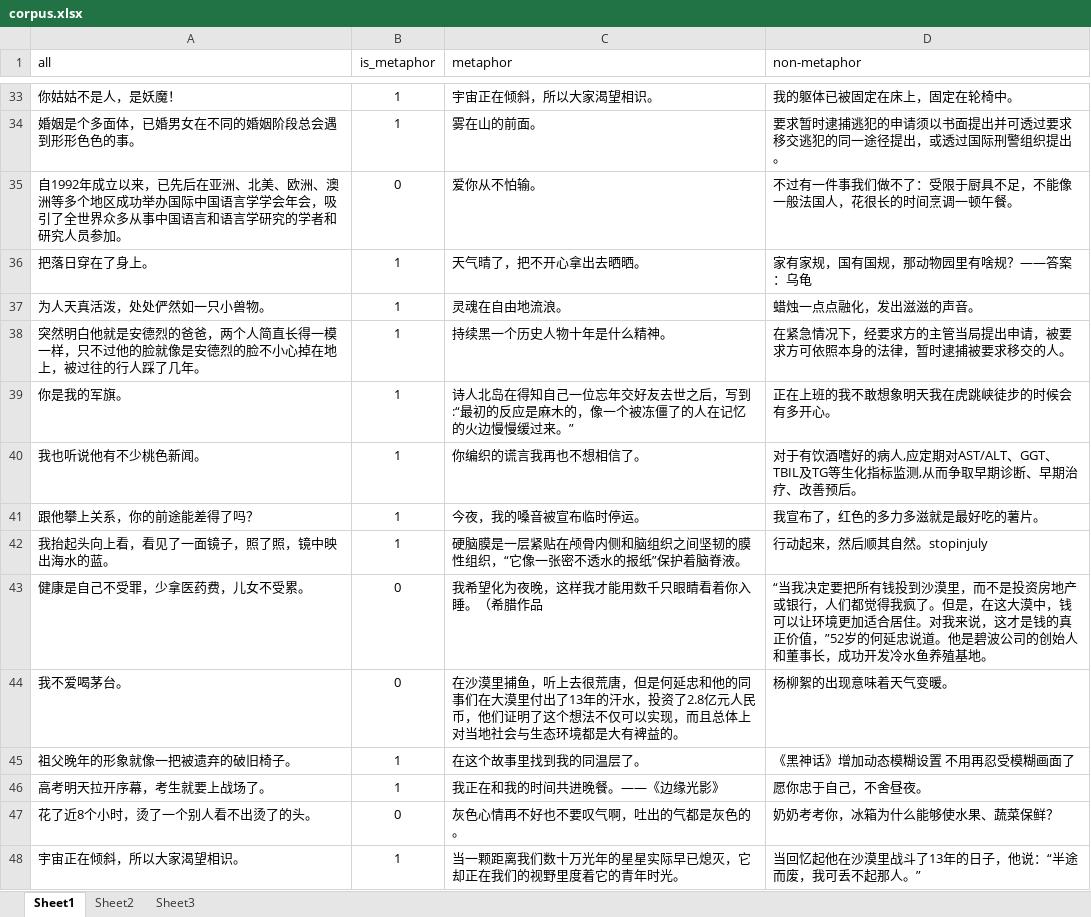
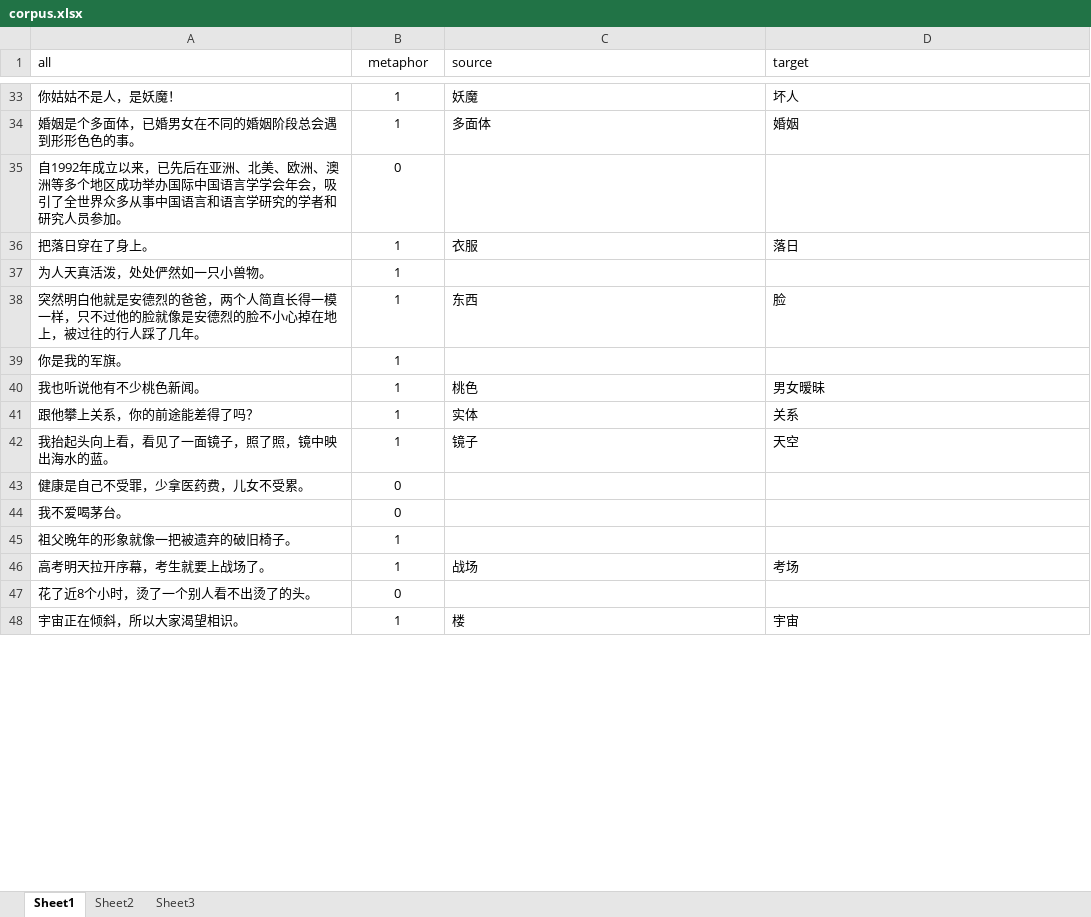
Before and after one commit to wu0010en/-wu0010en-.github.io, an Excel workbook: corpus.xlsx, sheet Sheet1, drawn as a sheet; only a part is shown, gaps mark what is left out; values as stored, in another font and other column widths than the file's, no borders; the diff covers the shown part only; the diff names each change by its address in the sheet, - before the commit and + after, or states it on an @@ line.

```diff
--- a/corpus.xlsx (sheet Sheet1)
+++ b/corpus.xlsx (sheet Sheet1)
-B1: is_metaphor
+B1: metaphor
-C1: metaphor
+C1: source
-D1: non-metaphor
+D1: target
-C33 (source): 宇宙正在倾斜，所以大家渴望相识。
+C33 (source): 妖魔
-D33 (target): 我的躯体已被固定在床上，固定在轮椅中。
+D33 (target): 坏人
-C34 (source): 雾在山的前面。
+C34 (source): 多面体
-D34 (target): 要求暂时逮捕逃犯的申请须以书面提出并可透过要求移交逃犯的同一途径提出，或透过国际刑警组织提出。
+D34 (target): 婚姻
-C35 (source): 爱你从不怕输。
+C35 (source): (empty)
-D35 (target): 不过有一件事我们做不了：受限于厨具不足，不能像一般法国人，花很长的时间烹调一顿午餐。
+D35 (target): (empty)
-C36 (source): 天气晴了，把不开心拿出去晒晒。
+C36 (source): 衣服
-D36 (target): 家有家规，国有国规，那动物园里有啥规？——答案：乌龟
+D36 (target): 落日
-C37 (source): 灵魂在自由地流浪。
+C37 (source): (empty)
-D37 (target): 蜡烛一点点融化，发出滋滋的声音。
+D37 (target): (empty)
-C38 (source): 持续黑一个历史人物十年是什么精神。
+C38 (source): 东西
-D38 (target): 在紧急情况下，经要求方的主管当局提出申请，被要求方可依照本身的法律，暂时逮捕被要求移交的人。
+D38 (target): 脸
-C39 (source): 诗人北岛在得知自己一位忘年交好友去世之后，写到:“最初的反应是麻木的，像一个被冻僵了的人在记忆的火边慢慢缓过来。”
+C39 (source): (empty)
-D39 (target): 正在上班的我不敢想象明天我在虎跳峡徒步的时候会有多开心。
+D39 (target): (empty)
-C40 (source): 你编织的谎言我再也不想相信了。
+C40 (source): 桃色
-D40 (target): 对于有饮酒嗜好的病人,应定期对AST/ALT、GGT、TBIL及TG等生化指标监测,从而争取早期诊断、早期治疗、改善预后。
+D40 (target): 男女暧昧
-C41 (source): 今夜，我的嗓音被宣布临时停运。
+C41 (source): 实体
-D41 (target): 我宣布了，红色的多力多滋就是最好吃的薯片。
+D41 (target): 关系
-C42 (source): 硬脑膜是一层紧贴在颅骨内侧和脑组织之间坚韧的膜性组织，“它像一张密不透水的报纸”保护着脑脊液。
+C42 (source): 镜子
-D42 (target): 行动起来，然后顺其自然。stopinjuly
+D42 (target): 天空
-C43 (source): 我希望化为夜晚，这样我才能用数千只眼睛看着你入睡。（希腊作品
+C43 (source): (empty)
-D43 (target): “当我决定要把所有钱投到沙漠里，而不是投资房地产或银行，人们都觉得我疯了。但是，在这大漠中，钱可以让环境更加适合居住。对我来说，这才是钱的真正价值，”52岁的何延忠说道。他是碧波公司的创始人和董事长，成功开发冷水鱼养殖基地。
+D43 (target): (empty)
-C44 (source): 在沙漠里捕鱼，听上去很荒唐，但是何延忠和他的同事们在大漠里付出了13年的汗水，投资了2.8亿元人民币，他们证明了这个想法不仅可以实现，而且总体上对当地社会与生态环境都是大有裨益的。
+C44 (source): (empty)
-D44 (target): 杨柳絮的出现意味着天气变暖。
+D44 (target): (empty)
-C45 (source): 在这个故事里找到我的同温层了。
+C45 (source): (empty)
-D45 (target): 《黑神话》增加动态模糊设置 不用再忍受模糊画面了
+D45 (target): (empty)
-C46 (source): 我正在和我的时间共进晚餐。——《边缘光影》
+C46 (source): 战场
-D46 (target): 愿你忠于自己，不舍昼夜。
+D46 (target): 考场
-C47 (source): 灰色心情再不好也不要叹气啊，吐出的气都是灰色的。
+C47 (source): (empty)
-D47 (target): 奶奶考考你，冰箱为什么能够使水果、蔬菜保鲜？
+D47 (target): (empty)
-C48 (source): 当一颗距离我们数十万光年的星星实际早已熄灭，它却正在我们的视野里度着它的青年时光。
+C48 (source): 楼
-D48 (target): 当回忆起他在沙漠里战斗了13年的日子，他说：“半途而废，我可丢不起那人。”
+D48 (target): 宇宙
```
Also changed, not shown: 1121 edited cells and cell formats elsewhere in this sheet, 4 other files.
